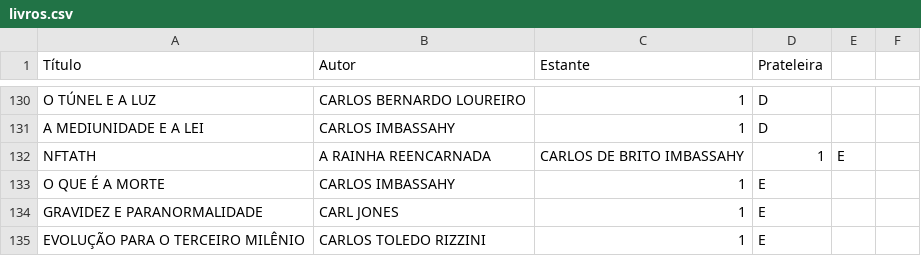
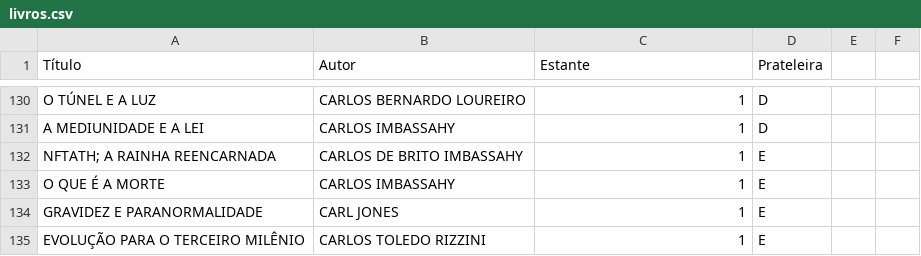
Before and after one commit to titoufu/Biblioteca-Malob-V2, a CSV file: livros.csv, drawn as a sheet; only a part is shown, gaps mark what is left out; removed rows and columns are numbered as before the commit, all else as after; the diff names each change by its address in the sheet, - before the commit and + after, or states it on an @@ line.

Commit message:
Update livros.csv

```diff
--- a/livros.csv
+++ b/livros.csv
-row 132: NFTATH | A RAINHA REENCARNADA | CARLOS DE BRITO IMBASSAHY | 1 | E
+row 132: NFTATH; A RAINHA REENCARNADA | CARLOS DE BRITO IMBASSAHY | 1 | E
```
